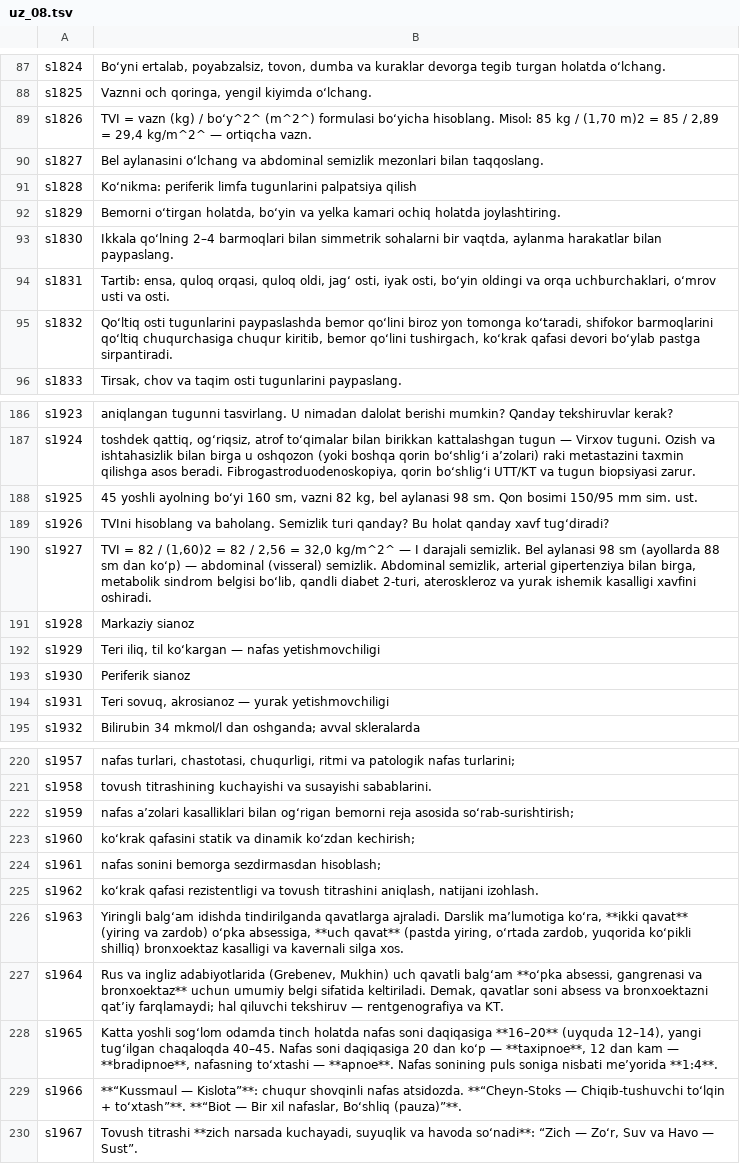
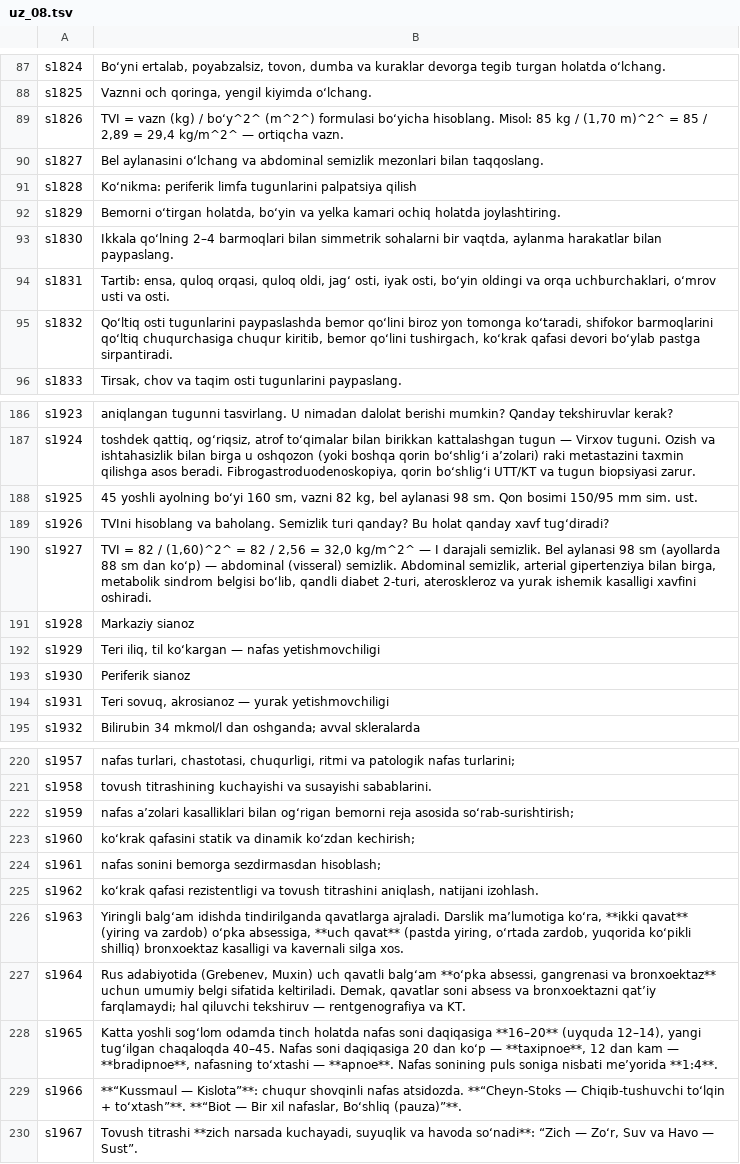
Before and after one commit to A380032/MedAtlas-, a TSV file: tools/i18n/books/ikp/uz_08.tsv, drawn as a sheet; only a part is shown, gaps mark what is left out.

```diff
--- a/tools/i18n/books/ikp/uz_08.tsv
+++ b/tools/i18n/books/ikp/uz_08.tsv
@@ -88,3 +88,3 @@ s1824	Bo‘yni ertalab, poyabzalsiz, tovon, dumba va kuraklar devorga tegib turg
 s1825	Vaznni och qoringa, yengil kiyimda o‘lchang.
-s1826	TVI = vazn (kg) / bo‘y^2^ (m^2^) formulasi bo‘yicha hisoblang. Misol: 85 kg / (1,70 m)2 = 85 / 2,89 = 29,4 kg/m^2^ — ortiqcha vazn.
+s1826	TVI = vazn (kg) / bo‘y^2^ (m^2^) formulasi bo‘yicha hisoblang. Misol: 85 kg / (1,70 m)^2^ = 85 / 2,89 = 29,4 kg/m^2^ — ortiqcha vazn.
 s1827	Bel aylanasini o‘lchang va abdominal semizlik mezonlari bilan taqqoslang.
@@ -189,3 +189,3 @@ s1925	45 yoshli ayolning bo‘yi 160 sm, vazni 82 kg, bel aylanasi 98 sm. Qon bo
 s1926	TVIni hisoblang va baholang. Semizlik turi qanday? Bu holat qanday xavf tug‘diradi?
-s1927	TVI = 82 / (1,60)2 = 82 / 2,56 = 32,0 kg/m^2^ — I darajali semizlik. Bel aylanasi 98 sm (ayollarda 88 sm dan ko‘p) — abdominal (visseral) semizlik. Abdominal semizlik, arterial gipertenziya bilan birga, metabolik sindrom belgisi bo‘lib, qandli diabet 2-turi, ateroskleroz va yurak ishemik kasalligi xavfini oshiradi.
+s1927	TVI = 82 / (1,60)^2^ = 82 / 2,56 = 32,0 kg/m^2^ — I darajali semizlik. Bel aylanasi 98 sm (ayollarda 88 sm dan ko‘p) — abdominal (visseral) semizlik. Abdominal semizlik, arterial gipertenziya bilan birga, metabolik sindrom belgisi bo‘lib, qandli diabet 2-turi, ateroskleroz va yurak ishemik kasalligi xavfini oshiradi.
 s1928	Markaziy sianoz
@@ -226,3 +226,3 @@ s1962	ko‘krak qafasi rezistentligi va tovush titrashini aniqlash, natijani izo
 s1963	Yiringli balg‘am idishda tindirilganda qavatlarga ajraladi. Darslik ma’lumotiga ko‘ra, **ikki qavat** (yiring va zardob) o‘pka absessiga, **uch qavat** (pastda yiring, o‘rtada zardob, yuqorida ko‘pikli shilliq) bronxoektaz kasalligi va kavernali silga xos.
-s1964	Rus va ingliz adabiyotlarida (Grebenev, Mukhin) uch qavatli balg‘am **o‘pka absessi, gangrenasi va bronxoektaz** uchun umumiy belgi sifatida keltiriladi. Demak, qavatlar soni absess va bronxoektazni qat’iy farqlamaydi; hal qiluvchi tekshiruv — rentgenografiya va KT.
+s1964	Rus adabiyotida (Grebenev, Muxin) uch qavatli balg‘am **o‘pka absessi, gangrenasi va bronxoektaz** uchun umumiy belgi sifatida keltiriladi. Demak, qavatlar soni absess va bronxoektazni qat’iy farqlamaydi; hal qiluvchi tekshiruv — rentgenografiya va KT.
 s1965	Katta yoshli sog‘lom odamda tinch holatda nafas soni daqiqasiga **16–20** (uyquda 12–14), yangi tug‘ilgan chaqaloqda 40–45. Nafas soni daqiqasiga 20 dan ko‘p — **taxipnoe**, 12 dan kam — **bradipnoe**, nafasning to‘xtashi — **apnoe**. Nafas sonining puls soniga nisbati me’yorida **1:4**.
```
Also changed, not shown: tools/i18n/books/ikp/uz_02.tsv, tools/i18n/books/ikp/uz_09.tsv, 46 other files.
